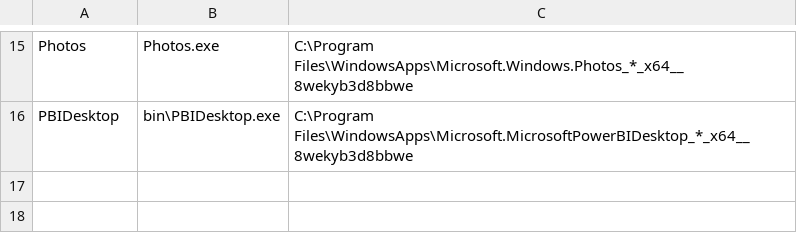
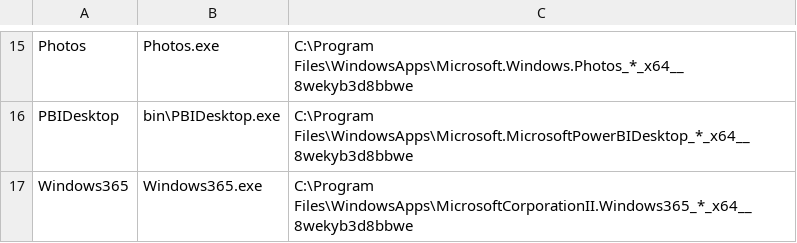
Before and after one commit to qliu95114/demystify, a CSV file: ps_storeapp/applist.csv, drawn as a sheet; only a part is shown, gaps mark what is left out.

Commit message:
Add Windows365 entry to applist.csv

```diff
--- a/ps_storeapp/applist.csv
+++ b/ps_storeapp/applist.csv
@@ -16 +16,2 @@ Photos,Photos.exe,C:\Program Files\WindowsApps\Microsoft.Windows.Photos_*_x64__8
 PBIDesktop,bin\PBIDesktop.exe,C:\Program Files\WindowsApps\Microsoft.MicrosoftPowerBIDesktop_*_x64__8wekyb3d8bbwe
+Windows365,Windows365.exe,C:\Program Files\WindowsApps\MicrosoftCorporationII.Windows365_*_x64__8wekyb3d8bbwe
```
